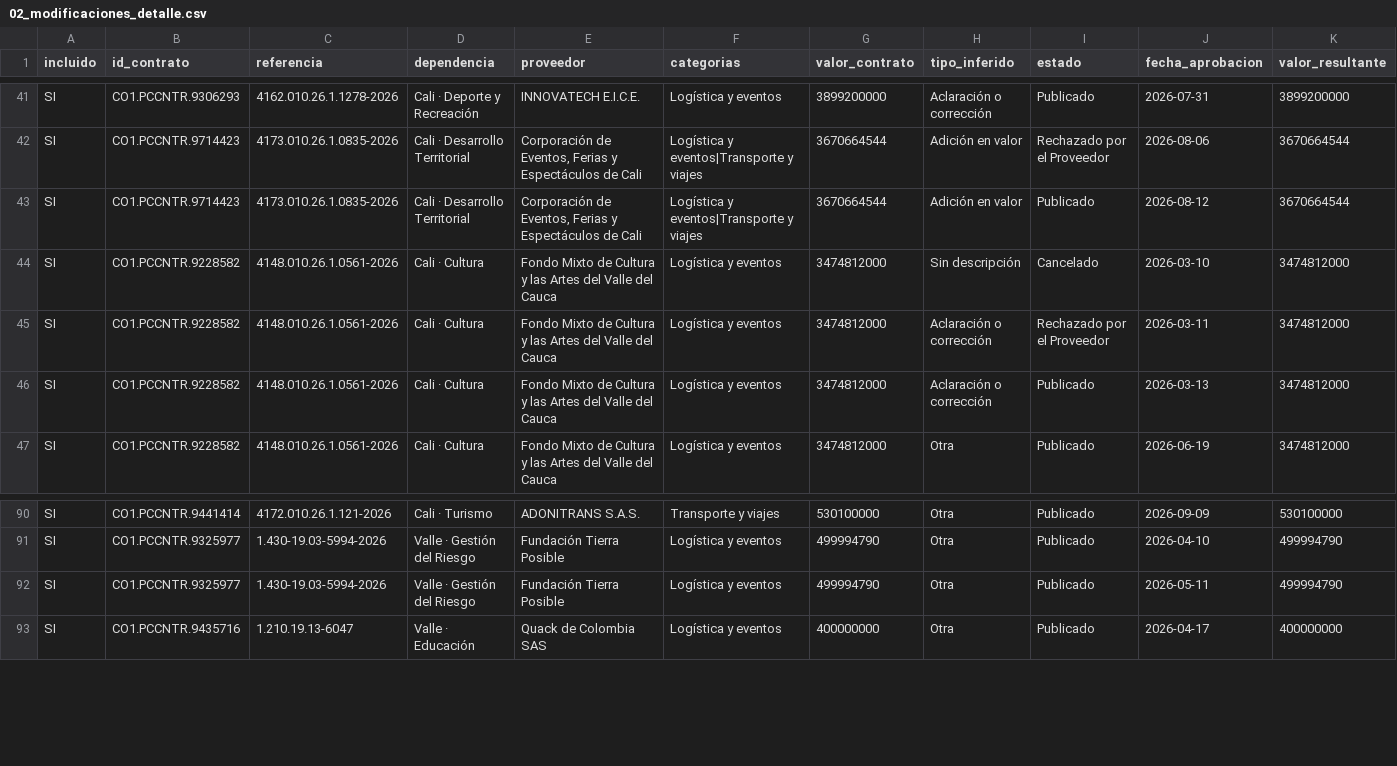
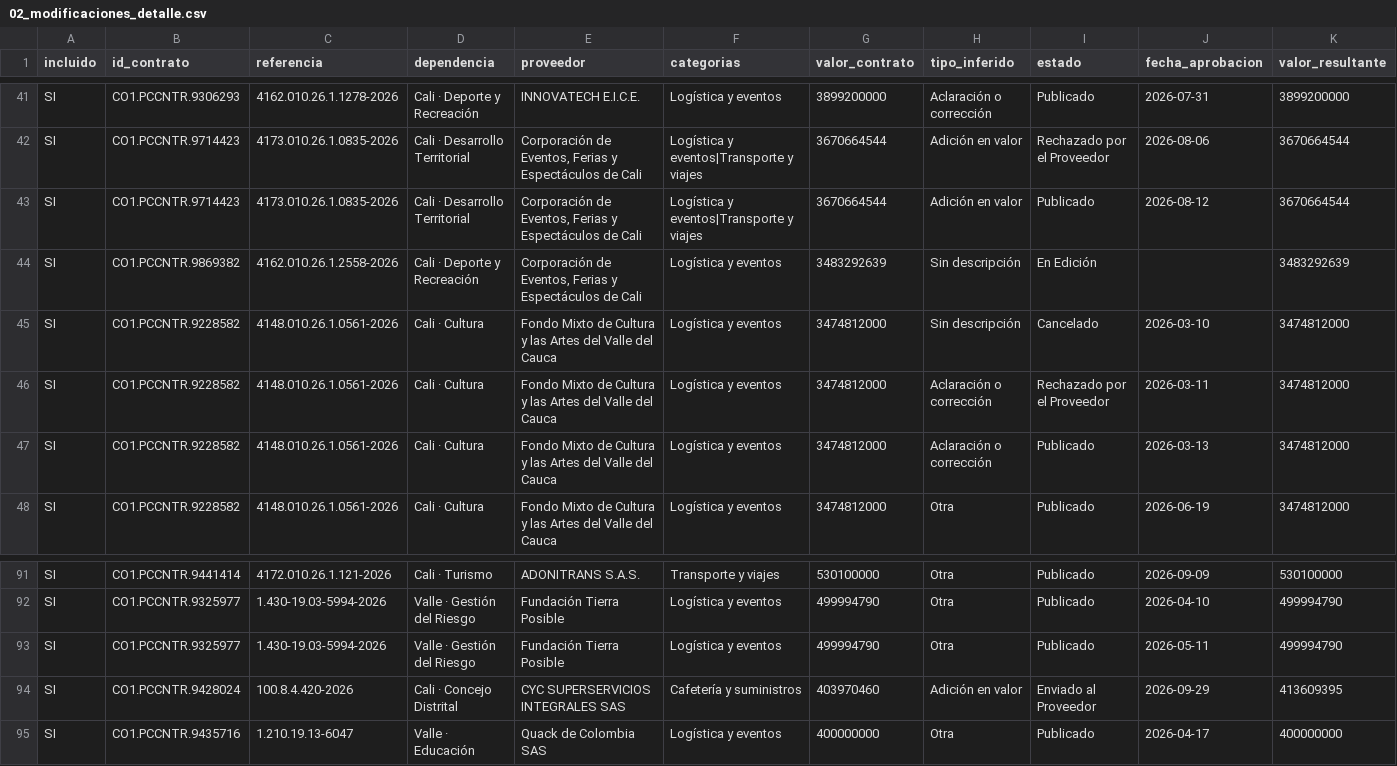
Before and after one commit to jlzmontenegro/contratacion-logistica-cali-valle, a CSV file: datos/02_modificaciones_detalle.csv, drawn as a sheet; only a part is shown, gaps mark what is left out; rows hold the shown columns only; the diff names each change by its address in the sheet, - before the commit and + after, or states it on an @@ line.

```diff
--- a/datos/02_modificaciones_detalle.csv
+++ b/datos/02_modificaciones_detalle.csv
+row 44: SI | CO1.PCCNTR.9869382 | 4162.010.26.1.2558-2026 | Cali · Deporte y Recreación | Corporación de Eventos, Ferias y Espectáculos de Cali | Logística y eventos | 3483292639 | Sin descripción | En Edición |  | 3483292639
+row 94: SI | CO1.PCCNTR.9428024 | 100.8.4.420-2026 | Cali · Concejo Distrital | CYC SUPERSERVICIOS INTEGRALES SAS | Cafetería y suministros | 403970460 | Adición en valor | Enviado al Proveedor | 2026-09-29 | 413609395
```
Also changed, not shown: datos/01_contratos_logistica.csv, 6 other files.
